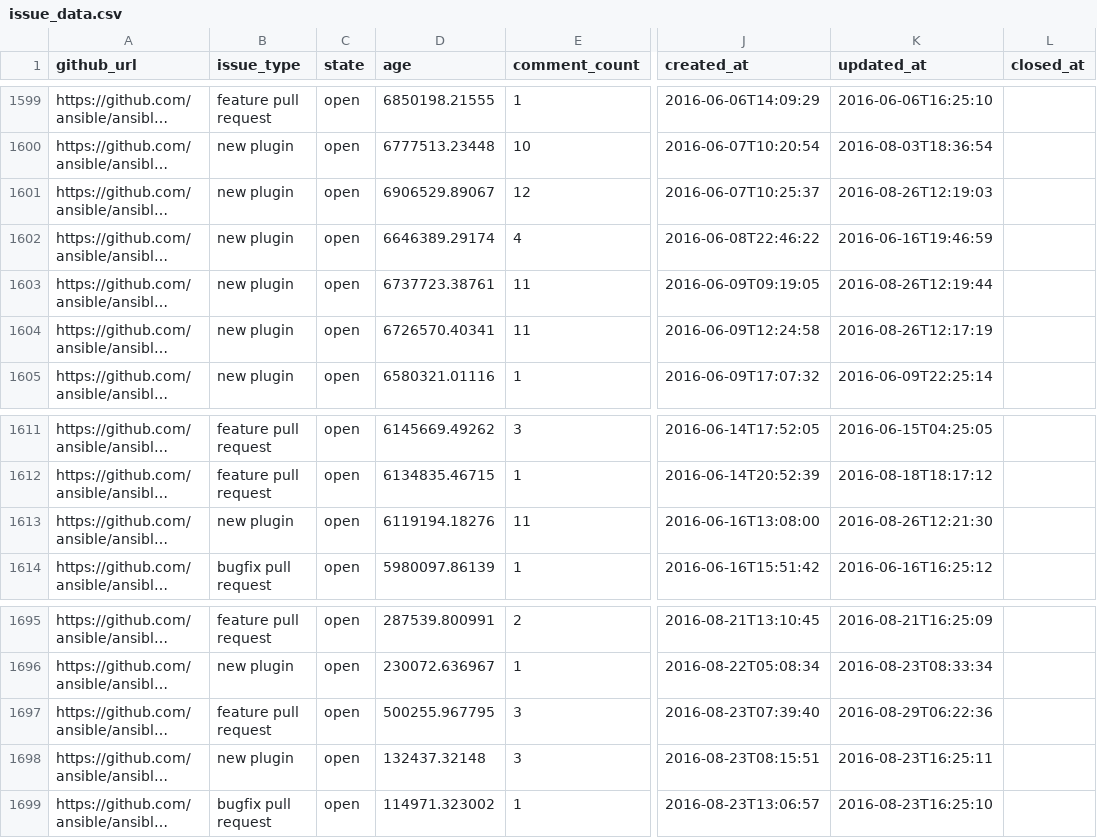
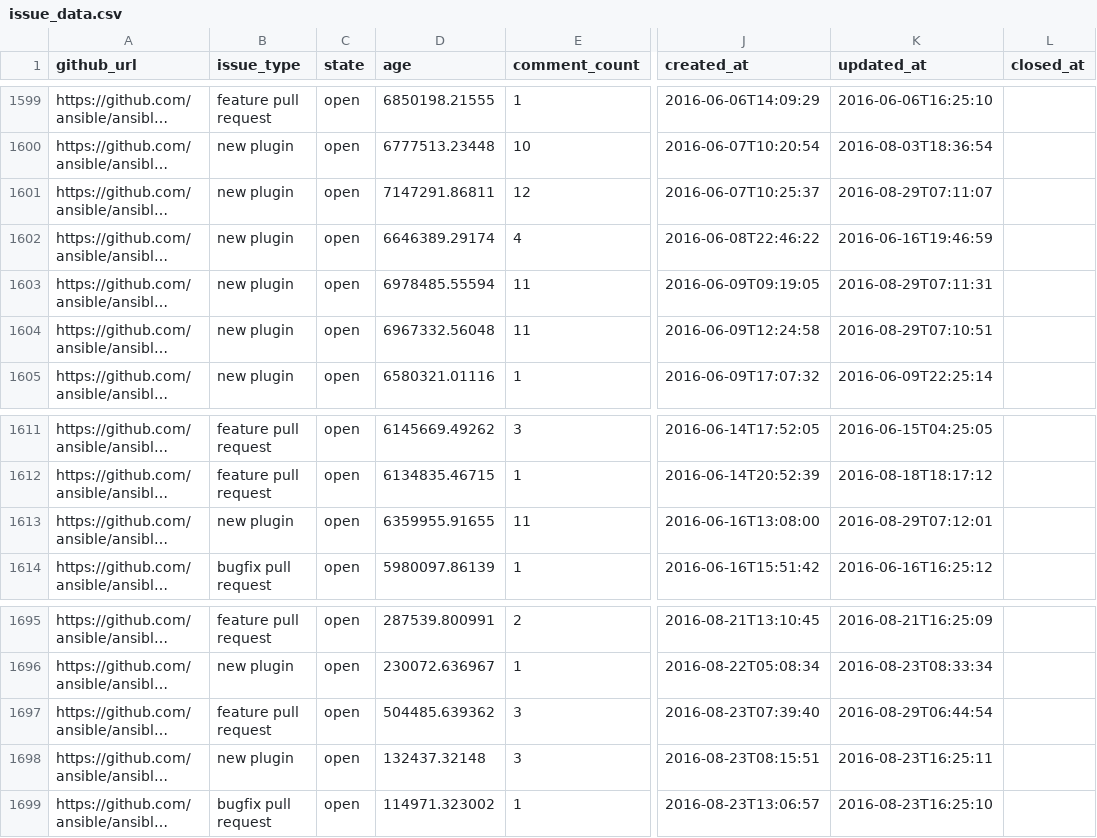
Before and after one commit to jctanner/jctanner.github.io, a CSV file: ansible/open/issue_data.csv, drawn as a sheet; only a part is shown, gaps mark what is left out; long unchanged cells end in …; the diff names each change by its address in the sheet, - before the commit and + after, or states it on an @@ line.

Commit message:
new data

```diff
--- a/ansible/open/issue_data.csv
+++ b/ansible/open/issue_data.csv
-D1601 (age): 6906529.89067
+D1601 (age): 7147291.86811
-K1601 (updated_at): 2016-08-26T12:19:03
+K1601 (updated_at): 2016-08-29T07:11:07
-D1603 (age): 6737723.38761
+D1603 (age): 6978485.55594
-K1603 (updated_at): 2016-08-26T12:19:44
+K1603 (updated_at): 2016-08-29T07:11:31
-D1604 (age): 6726570.40341
+D1604 (age): 6967332.56048
-K1604 (updated_at): 2016-08-26T12:17:19
+K1604 (updated_at): 2016-08-29T07:10:51
-D1613 (age): 6119194.18276
+D1613 (age): 6359955.91655
-K1613 (updated_at): 2016-08-26T12:21:30
+K1613 (updated_at): 2016-08-29T07:12:01
-D1697 (age): 500255.967795
+D1697 (age): 504485.639362
-K1697 (updated_at): 2016-08-29T06:22:36
+K1697 (updated_at): 2016-08-29T06:44:54
```
Also changed, not shown: 1 other file.
